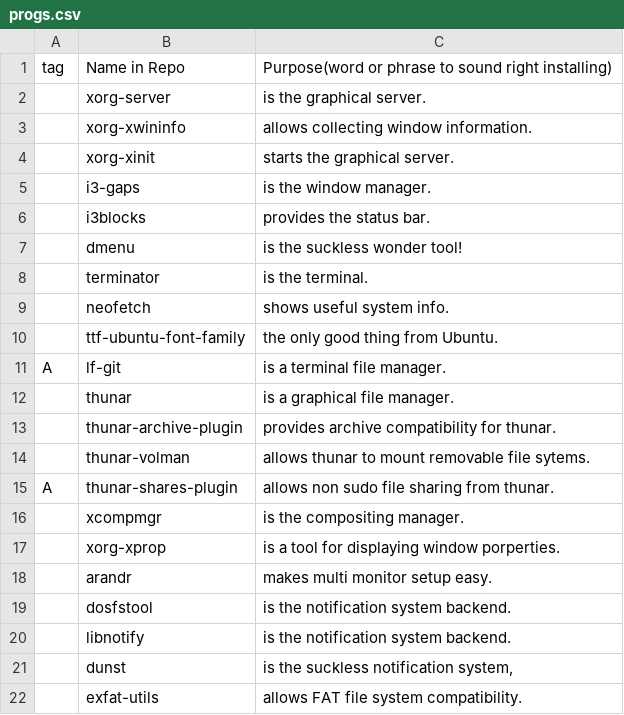
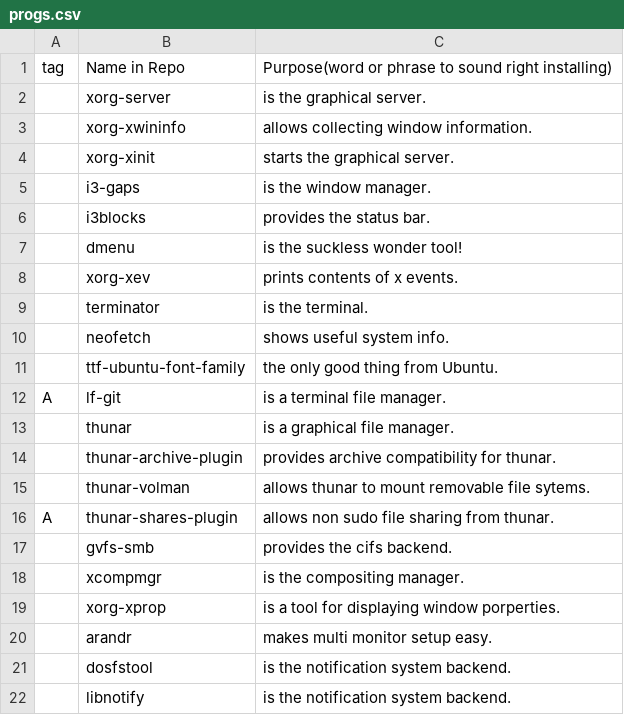
Before and after one commit to kvorschk/karbs, a CSV file: progs.csv, drawn as a sheet; only a part is shown; the shorter side is filled out with more unchanged rows; the diff names each change by its address in the sheet, - before the commit and + after, or states it on an @@ line.

```diff
--- a/progs.csv
+++ b/progs.csv
+row 8:  | xorg-xev | prints contents of x events.
+row 17:  | gvfs-smb | provides the cifs backend.
```
